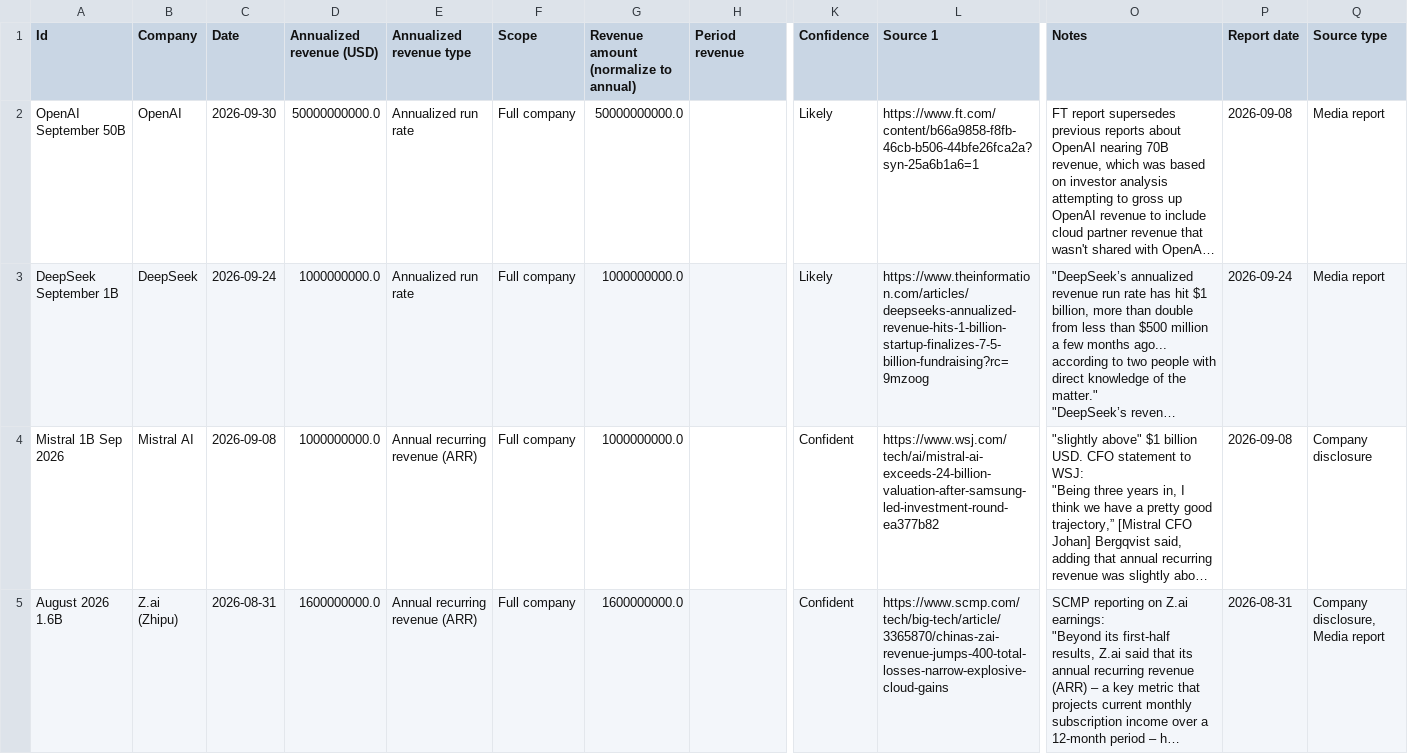
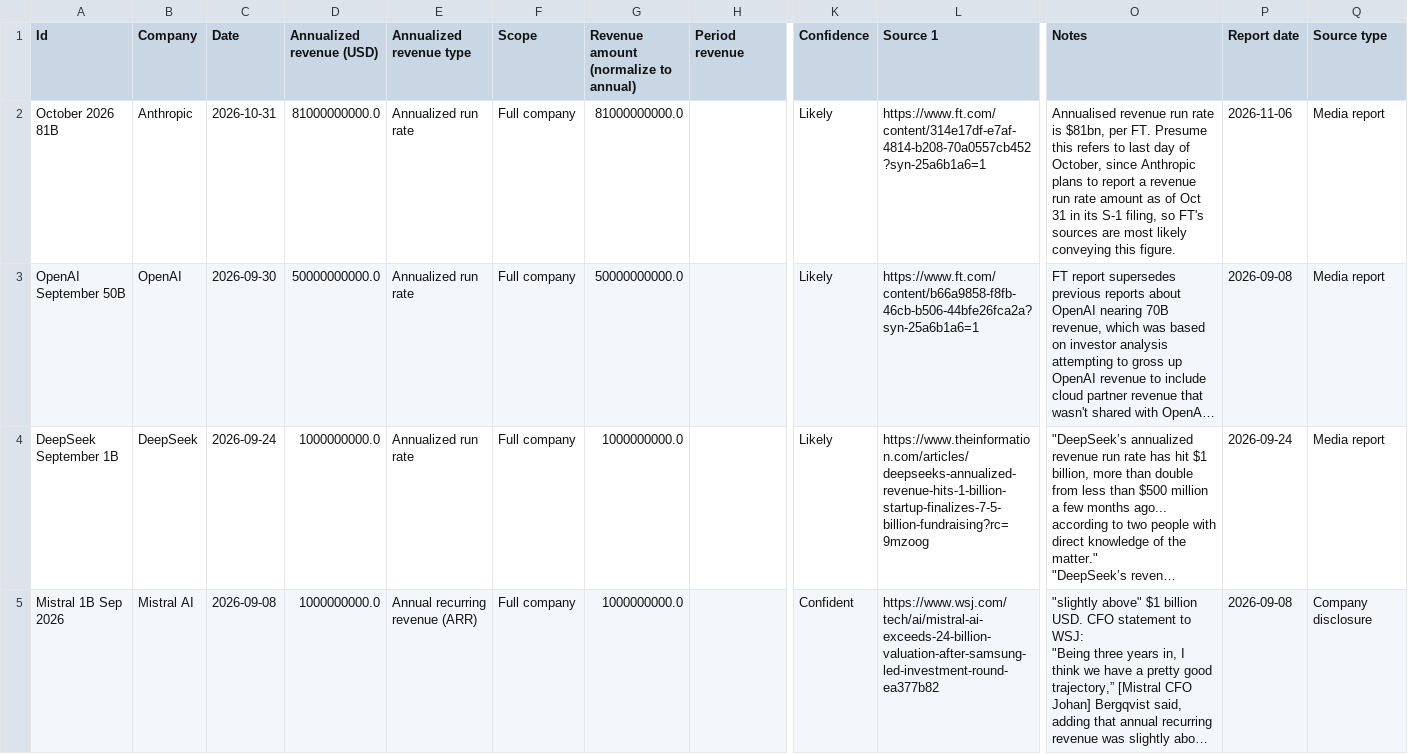
Before and after one commit to sjpb01/Compute-Dashboard, a CSV file: out/companies_demand.csv, drawn as a sheet; only a part is shown, gaps mark what is left out; the shorter side is filled out with more unchanged rows; long unchanged cells end in …; rows hold the shown columns only; the diff names each change by its address in the sheet, - before the commit and + after, or states it on an @@ line.

```diff
--- a/out/companies_demand.csv
+++ b/out/companies_demand.csv
+row 2: October 2026 81B | Anthropic | 2026-10-31 | 81000000000.0 | Annualized run rate | Full company | 81000000000.0 |  | Likely | https://www.ft.com/content/314e17df-e7af-4814-b208-70a0557cb452?syn-25a6b1a6=1 | Annualised revenue run rate is $81bn, per FT. Presume this refers to last day of October, since Anthropic plans to report a revenue run rate amount as of Oct 31 in its S-1 filing, so FT's sources are most likely conveying this figure. | 2026-11-06 | Media report
```
Also changed, not shown: out/datacenters_capacity.csv, out/hardware_capacity.csv, 2 other files.
